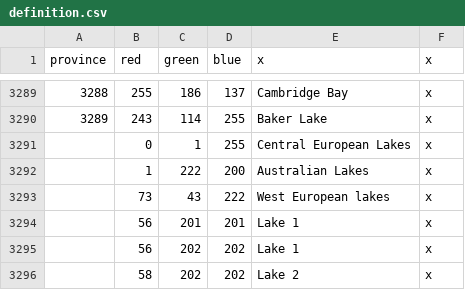
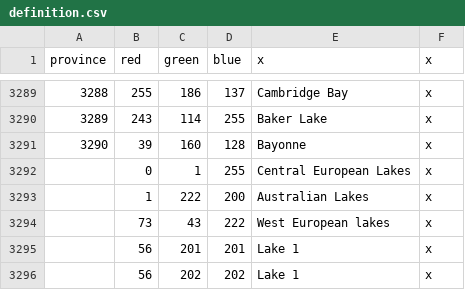
Before and after one commit to simsulla/nwomod, a CSV file: NWO/map/definition.csv, drawn as a sheet; only a part is shown, gaps mark what is left out; the shorter side is filled out with more unchanged rows; the diff names each change by its address in the sheet, - before the commit and + after, or states it on an @@ line.

```diff
--- a/NWO/map/definition.csv
+++ b/NWO/map/definition.csv
+row 3291: 3290 | 39 | 160 | 128 | Bayonne | x
```
Also changed, not shown: 10 other files.
